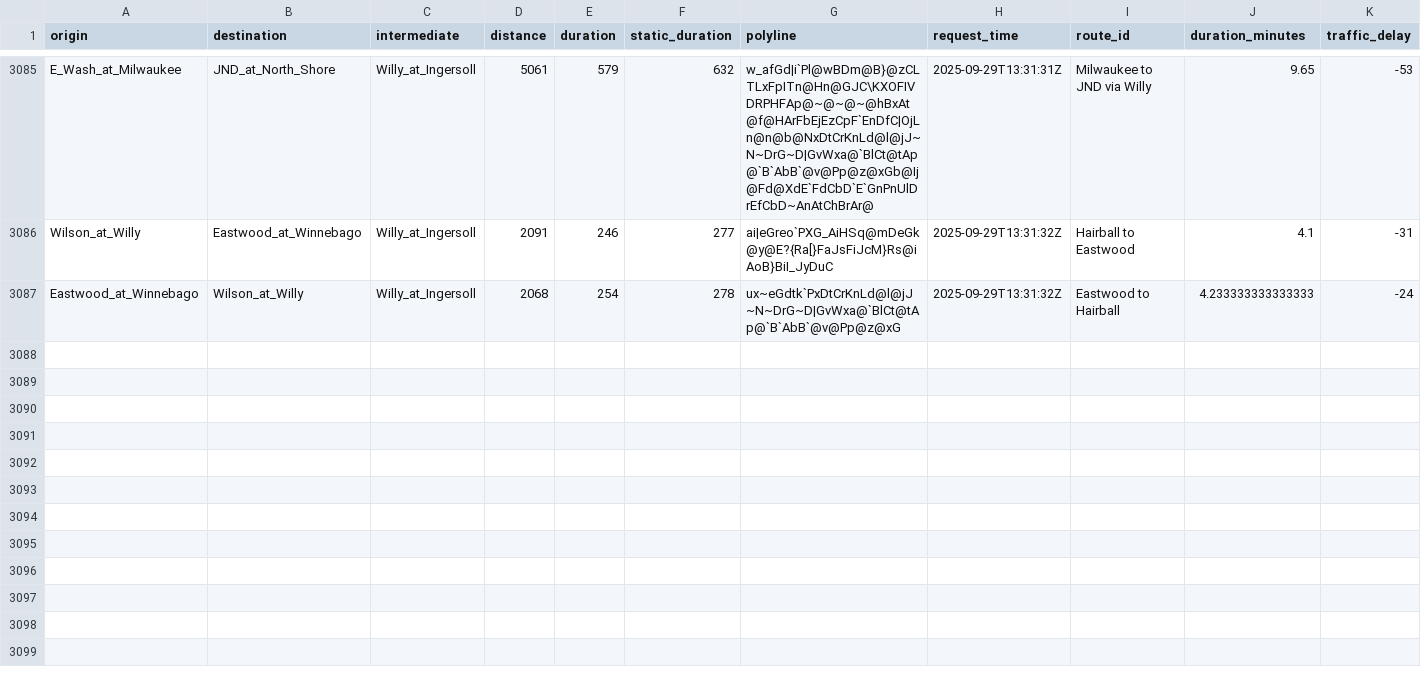
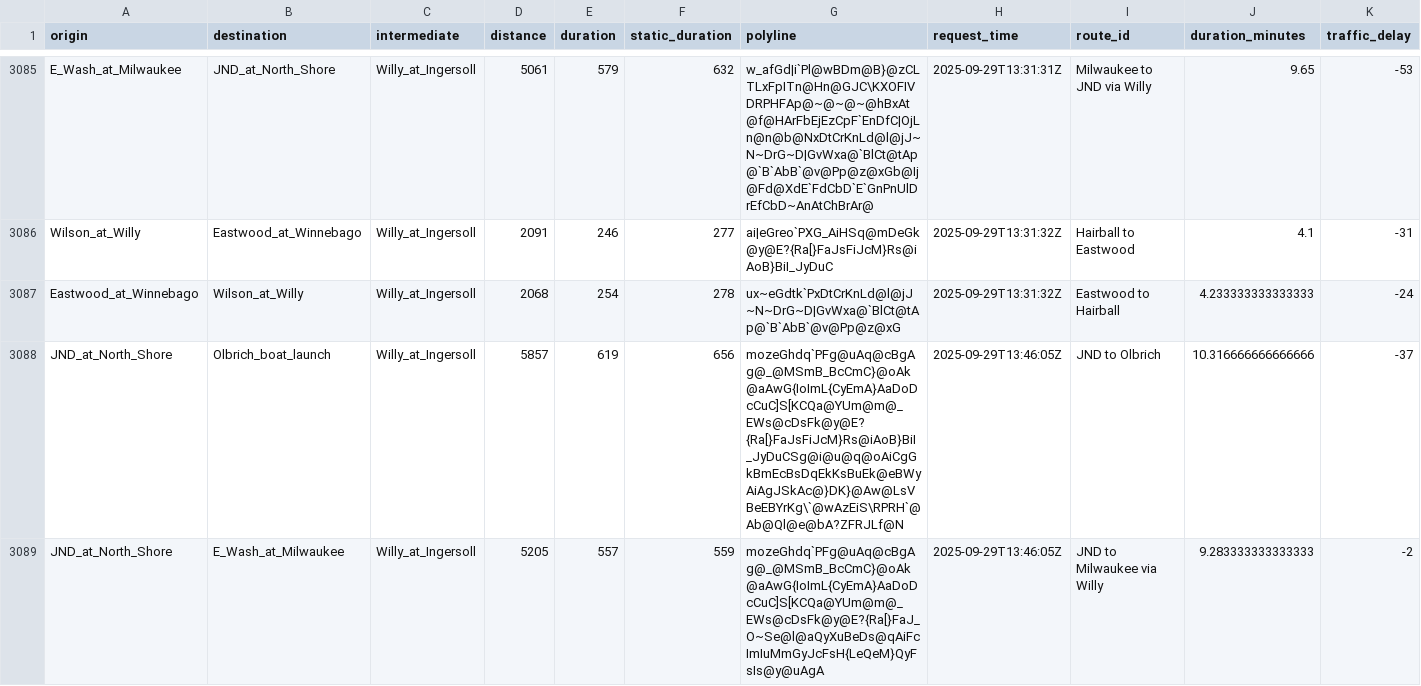
Before and after one commit to vgXhc/willy_street, a CSV file: data/data_clean.csv, drawn as a sheet; only a part is shown, gaps mark what is left out; rows hold the shown columns only; the diff covers the shown part only; the diff names each change by its address in the sheet, - before the commit and + after, or states it on an @@ line.

```diff
--- a/data/data_clean.csv
+++ b/data/data_clean.csv
+row 3088: JND_at_North_Shore | Olbrich_boat_launch | Willy_at_Ingersoll | 5857 | 619 | 656 | mozeGhdq`PFg@uAq@cBgAg@_@MSmB_BcCmC}@oAk@aAwG{IoImL{CyEmA}AaDoDcCuC]S[KCQa@YUm@m@_EWs@cDsFk@y@E?{Ra[}FaJsFiJcM}Rs@iAoB}BiI_JyDuCSg@i@u@q@oAiCgGkBmEcBsDqEkKsBuEk@eBWyAiAgJSkAc@}DK}@Aw@LsVBeEBYrKg\`@wAzEiS\RPRH`@Ab@Ql@e@bA?ZFRJLf@N | 2025-09-29T13:46:05Z | JND to Olbrich | 10.316666666666666 | -37
+row 3089: JND_at_North_Shore | E_Wash_at_Milwaukee | Willy_at_Ingersoll | 5205 | 557 | 559 | mozeGhdq`PFg@uAq@cBgAg@_@MSmB_BcCmC}@oAk@aAwG{IoImL{CyEmA}AaDoDcCuC]S[KCQa@YUm@m@_EWs@cDsFk@y@E?{Ra[}FaJ_O~Se@l@aQyXuBeDs@qAiFcImIuMmGyJcFsH{LeQeM}QyFsIs@y@uAgA | 2025-09-29T13:46:05Z | JND to Milwaukee via Willy | 9.283333333333333 | -2
```
Also changed, not shown: 6 added rows elsewhere in this file, data/data_raw.csv, 1 other file.
